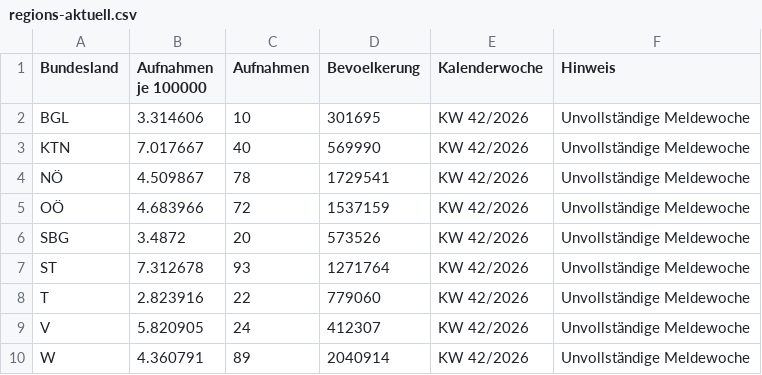
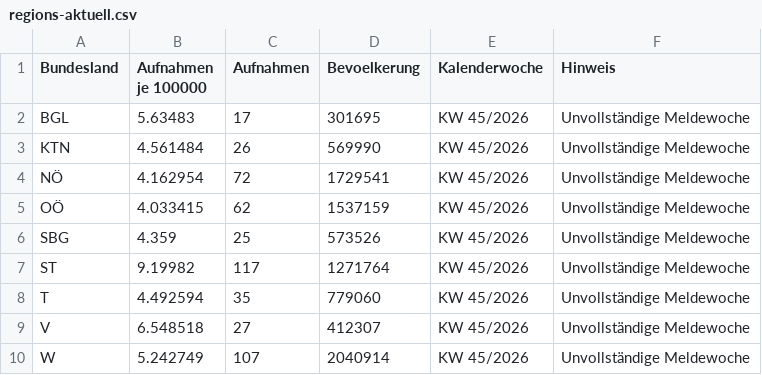
Before and after one commit to ernstfelixm/grippe-monitor, a CSV file: data/flourish/regions-aktuell.csv, drawn as a sheet.

```diff
--- a/data/flourish/regions-aktuell.csv
+++ b/data/flourish/regions-aktuell.csv
@@ -1,10 +1,10 @@
 Bundesland,Aufnahmen je 100000,Aufnahmen,Bevoelkerung,Kalenderwoche,Hinweis
-BGL,3.314606,10,301695,KW 42/2026,Unvollständige Meldewoche
-KTN,7.017667,40,569990,KW 42/2026,Unvollständige Meldewoche
-NÖ,4.509867,78,1729541,KW 42/2026,Unvollständige Meldewoche
-OÖ,4.683966,72,1537159,KW 42/2026,Unvollständige Meldewoche
-SBG,3.4872,20,573526,KW 42/2026,Unvollständige Meldewoche
-ST,7.312678,93,1271764,KW 42/2026,Unvollständige Meldewoche
-T,2.823916,22,779060,KW 42/2026,Unvollständige Meldewoche
-V,5.820905,24,412307,KW 42/2026,Unvollständige Meldewoche
-W,4.360791,89,2040914,KW 42/2026,Unvollständige Meldewoche
+BGL,5.63483,17,301695,KW 45/2026,Unvollständige Meldewoche
+KTN,4.561484,26,569990,KW 45/2026,Unvollständige Meldewoche
+NÖ,4.162954,72,1729541,KW 45/2026,Unvollständige Meldewoche
+OÖ,4.033415,62,1537159,KW 45/2026,Unvollständige Meldewoche
+SBG,4.359,25,573526,KW 45/2026,Unvollständige Meldewoche
+ST,9.19982,117,1271764,KW 45/2026,Unvollständige Meldewoche
+T,4.492594,35,779060,KW 45/2026,Unvollständige Meldewoche
+V,6.548518,27,412307,KW 45/2026,Unvollständige Meldewoche
+W,5.242749,107,2040914,KW 45/2026,Unvollständige Meldewoche
```
Also changed, not shown: data/flourish/ages-aktuell.csv, data/flourish/covid-pro100000.csv, 12 other files.
